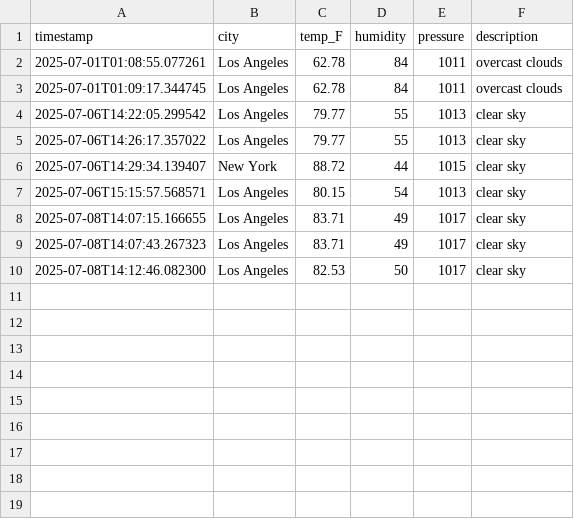
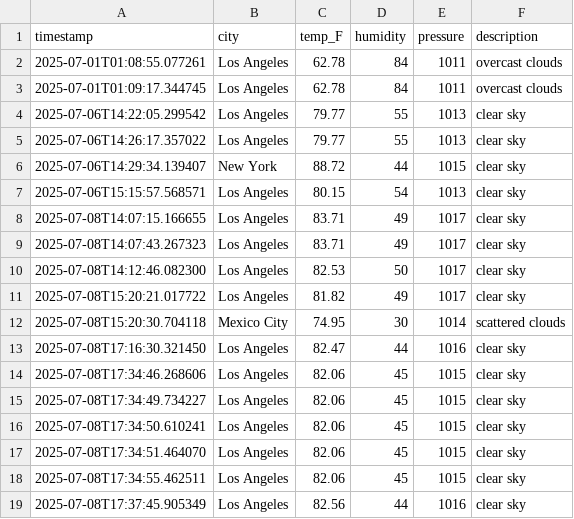
Before and after one commit to Fgomez053/capstone-Gomez-TP-25, a CSV file: data/weather_history.csv, drawn as a sheet; the diff names each change by its address in the sheet, - before the commit and + after, or states it on an @@ line.

```diff
--- a/data/weather_history.csv
+++ b/data/weather_history.csv
+row 11: 2025-07-08T15:20:21.017722 | Los Angeles | 81.82 | 49 | 1017 | clear sky
+row 12: 2025-07-08T15:20:30.704118 | Mexico City | 74.95 | 30 | 1014 | scattered clouds
+row 13: 2025-07-08T17:16:30.321450 | Los Angeles | 82.47 | 44 | 1016 | clear sky
+row 14: 2025-07-08T17:34:46.268606 | Los Angeles | 82.06 | 45 | 1015 | clear sky
+row 15: 2025-07-08T17:34:49.734227 | Los Angeles | 82.06 | 45 | 1015 | clear sky
+row 16: 2025-07-08T17:34:50.610241 | Los Angeles | 82.06 | 45 | 1015 | clear sky
+row 17: 2025-07-08T17:34:51.464070 | Los Angeles | 82.06 | 45 | 1015 | clear sky
+row 18: 2025-07-08T17:34:55.462511 | Los Angeles | 82.06 | 45 | 1015 | clear sky
+row 19: 2025-07-08T17:37:45.905349 | Los Angeles | 82.56 | 44 | 1016 | clear sky
```
Also changed, not shown: 3 other files.
